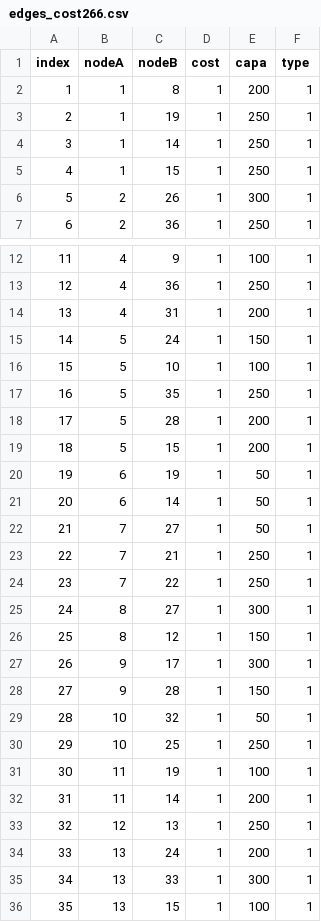
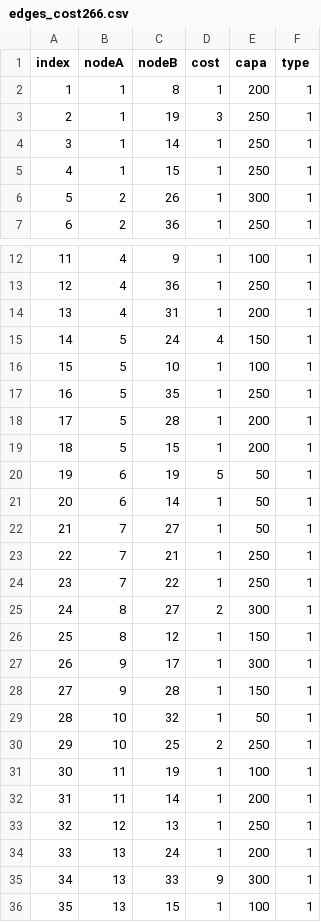
Before and after one commit to LomanV/course-notes, a CSV file: modal/python/CSV/first_graph/edges_cost266.csv, drawn as a sheet; only a part is shown, gaps mark what is left out; the diff covers the shown part only.

```diff
--- a/modal/python/CSV/first_graph/edges_cost266.csv
+++ b/modal/python/CSV/first_graph/edges_cost266.csv
@@ -2,3 +2,3 @@ index;nodeA;nodeB;cost;capa;type
 1;1;8;1;200;1
-2;1;19;1;250;1
+2;1;19;3;250;1
 3;1;14;1;250;1
@@ -14,3 +14,3 @@ index;nodeA;nodeB;cost;capa;type
 13;4;31;1;200;1
-14;5;24;1;150;1
+14;5;24;4;150;1
 15;5;10;1;100;1
@@ -19,3 +19,3 @@ index;nodeA;nodeB;cost;capa;type
 18;5;15;1;200;1
-19;6;19;1;50;1
+19;6;19;5;50;1
 20;6;14;1;50;1
@@ -24,3 +24,3 @@ index;nodeA;nodeB;cost;capa;type
 23;7;22;1;250;1
-24;8;27;1;300;1
+24;8;27;2;300;1
 25;8;12;1;150;1
@@ -29,3 +29,3 @@ index;nodeA;nodeB;cost;capa;type
 28;10;32;1;50;1
-29;10;25;1;250;1
+29;10;25;2;250;1
 30;11;19;1;100;1
@@ -34,3 +34,3 @@ index;nodeA;nodeB;cost;capa;type
 33;13;24;1;200;1
-34;13;33;1;300;1
+34;13;33;9;300;1
 35;13;15;1;100;1
```
Also changed, not shown: 5 edited cells elsewhere in this file, 27 other files.
